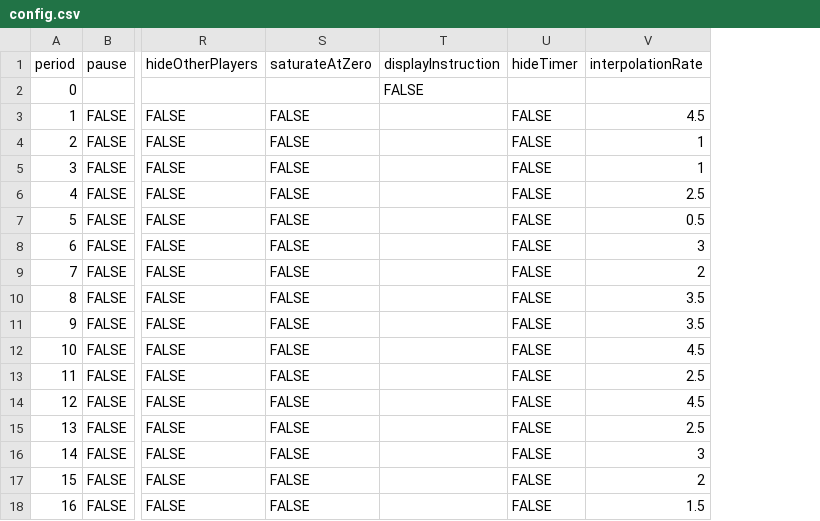
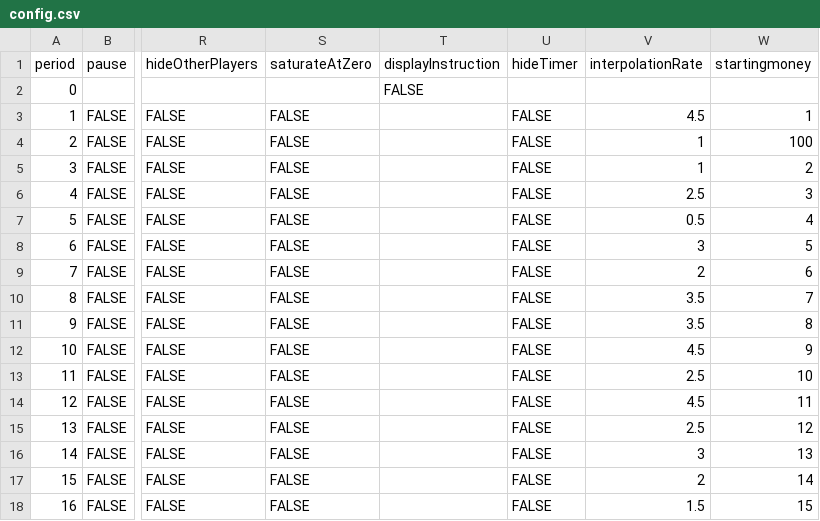
Before and after one commit to Leeps-Lab/weakestLink, a CSV file: dev/admin/configfiles/config.csv, drawn as a sheet; only a part is shown, gaps mark what is left out; the diff names each change by its address in the sheet, - before the commit and + after, or states it on an @@ line.

Commit message:
add option to config to set starting profit

```diff
--- a/dev/admin/configfiles/config.csv
+++ b/dev/admin/configfiles/config.csv
+column W (startingmoney), rows 3-18: 1 | 100 | 2 | 3 | 4 | 5 | 6 | 7 | 8 | 9 | 10 | 11 | 12 | 13 | 14 | 15
```
Also changed, not shown: 2 other files.
